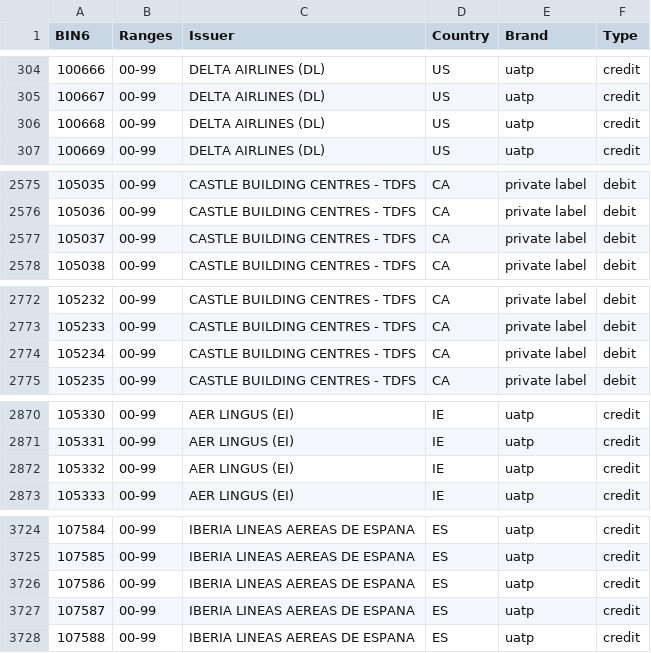
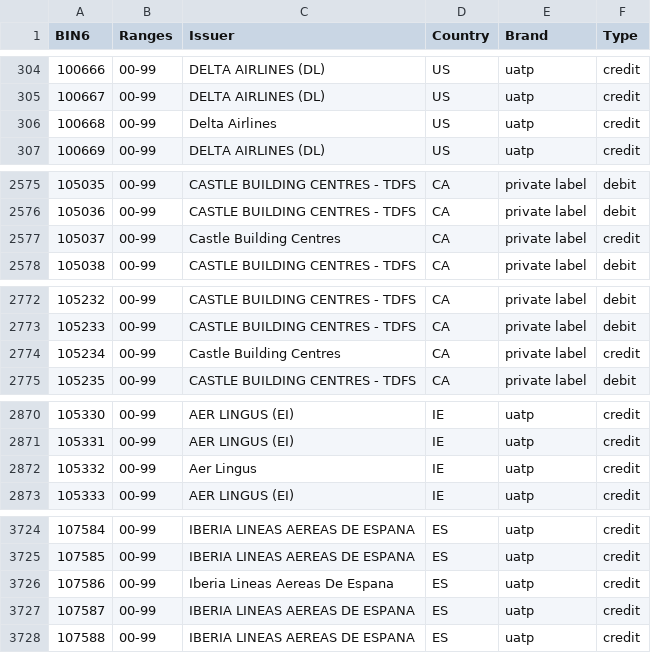
Before and after one commit to Wayproyect/openbiin, a CSV file: functions/data/10.csv, drawn as a sheet; only a part is shown, gaps mark what is left out; the diff covers the shown part only.

```diff
--- a/functions/data/10.csv
+++ b/functions/data/10.csv
@@ -305,3 +305,3 @@ BIN6,Ranges,Issuer,Country,Brand,Type
 100667,00-99,DELTA AIRLINES (DL),US,uatp,credit
-100668,00-99,DELTA AIRLINES (DL),US,uatp,credit
+100668,00-99,Delta Airlines,US,uatp,credit
 100669,00-99,DELTA AIRLINES (DL),US,uatp,credit
@@ -2576,3 +2576,3 @@ BIN6,Ranges,Issuer,Country,Brand,Type
 105036,00-99,CASTLE BUILDING CENTRES - TDFS,CA,private label,debit
-105037,00-99,CASTLE BUILDING CENTRES - TDFS,CA,private label,debit
+105037,00-99,Castle Building Centres,CA,private label,credit
 105038,00-99,CASTLE BUILDING CENTRES - TDFS,CA,private label,debit
@@ -2773,3 +2773,3 @@ BIN6,Ranges,Issuer,Country,Brand,Type
 105233,00-99,CASTLE BUILDING CENTRES - TDFS,CA,private label,debit
-105234,00-99,CASTLE BUILDING CENTRES - TDFS,CA,private label,debit
+105234,00-99,Castle Building Centres,CA,private label,credit
 105235,00-99,CASTLE BUILDING CENTRES - TDFS,CA,private label,debit
@@ -2871,3 +2871,3 @@ BIN6,Ranges,Issuer,Country,Brand,Type
 105331,00-99,AER LINGUS (EI),IE,uatp,credit
-105332,00-99,AER LINGUS (EI),IE,uatp,credit
+105332,00-99,Aer Lingus,IE,uatp,credit
 105333,00-99,AER LINGUS (EI),IE,uatp,credit
@@ -3725,3 +3725,3 @@ BIN6,Ranges,Issuer,Country,Brand,Type
 107585,00-99,IBERIA LINEAS AEREAS DE ESPANA,ES,uatp,credit
-107586,00-99,IBERIA LINEAS AEREAS DE ESPANA,ES,uatp,credit
+107586,00-99,Iberia Lineas Aereas De Espana,ES,uatp,credit
 107587,00-99,IBERIA LINEAS AEREAS DE ESPANA,ES,uatp,credit
```
Also changed, not shown: 10 edited cells elsewhere in this file.
